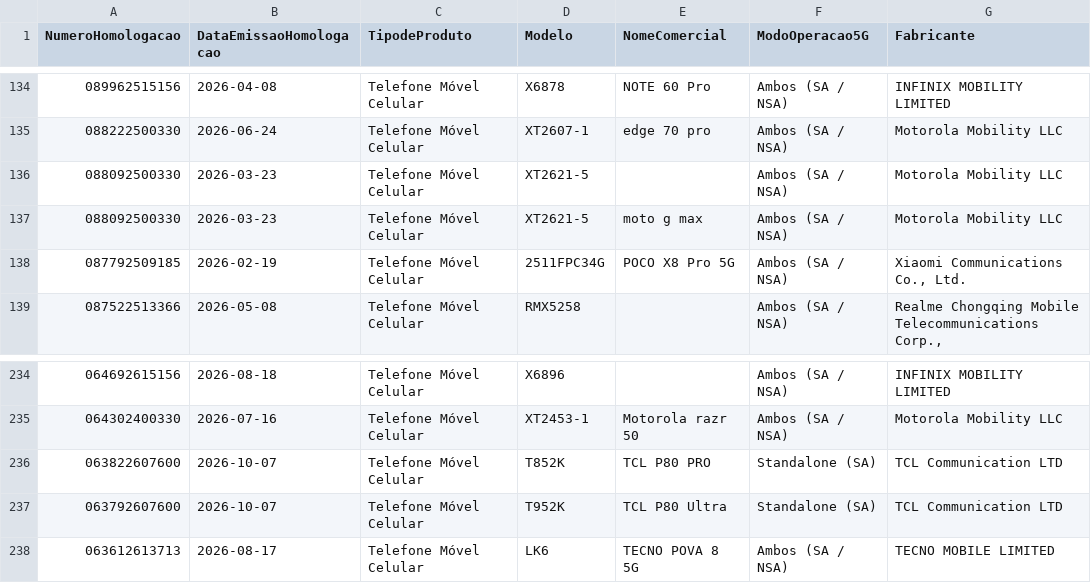
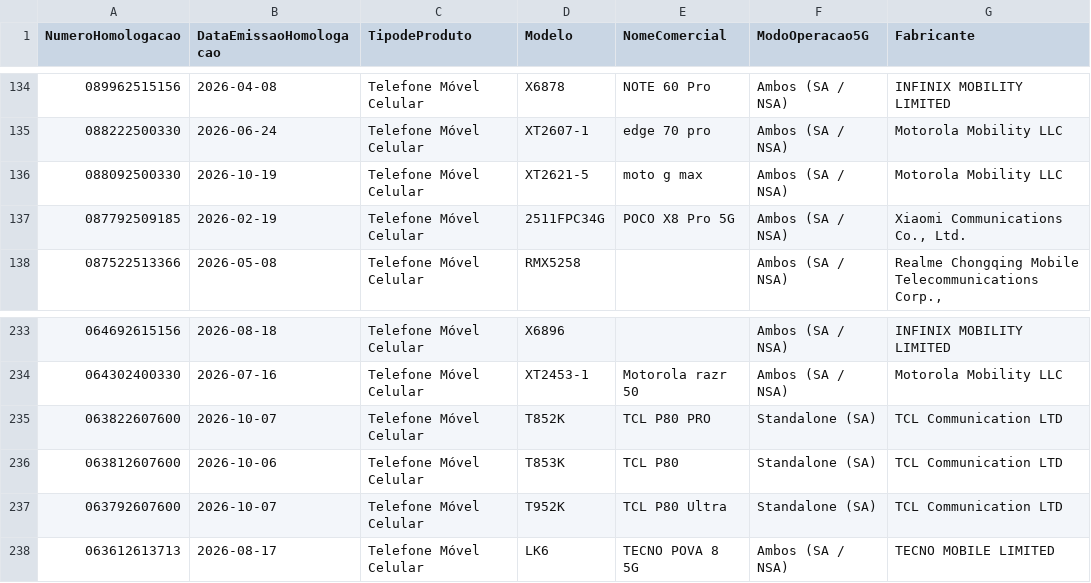
Before and after one commit to HuijieL/anatel-monitor, a CSV file: data/celulares_5g.csv, drawn as a sheet; only a part is shown, gaps mark what is left out.

```diff
--- a/data/celulares_5g.csv
+++ b/data/celulares_5g.csv
@@ -135,4 +135,3 @@ NumeroHomologacao;DataEmissaoHomologacao;TipodeProduto;Modelo;NomeComercial;Modo
 088222500330;2026-06-24;Telefone Móvel Celular;XT2607-1;edge 70 pro;Ambos (SA / NSA);Motorola Mobility LLC
-088092500330;2026-03-23;Telefone Móvel Celular;XT2621-5;;Ambos (SA / NSA);Motorola Mobility LLC
-088092500330;2026-03-23;Telefone Móvel Celular;XT2621-5;moto g max;Ambos (SA / NSA);Motorola Mobility LLC
+088092500330;2026-10-19;Telefone Móvel Celular;XT2621-5;moto g max;Ambos (SA / NSA);Motorola Mobility LLC
 087792509185;2026-02-19;Telefone Móvel Celular;2511FPC34G;POCO X8 Pro 5G;Ambos (SA / NSA);Xiaomi Communications Co., Ltd.
@@ -236,2 +235,3 @@ NumeroHomologacao;DataEmissaoHomologacao;TipodeProduto;Modelo;NomeComercial;Modo
 063822607600;2026-10-07;Telefone Móvel Celular;T852K;TCL P80 PRO;Standalone (SA);TCL Communication LTD
+063812607600;2026-10-06;Telefone Móvel Celular;T853K;TCL P80;Standalone (SA);TCL Communication LTD
 063792607600;2026-10-07;Telefone Móvel Celular;T952K;TCL P80 Ultra;Standalone (SA);TCL Communication LTD
```
Also changed, not shown: 2 other files.
